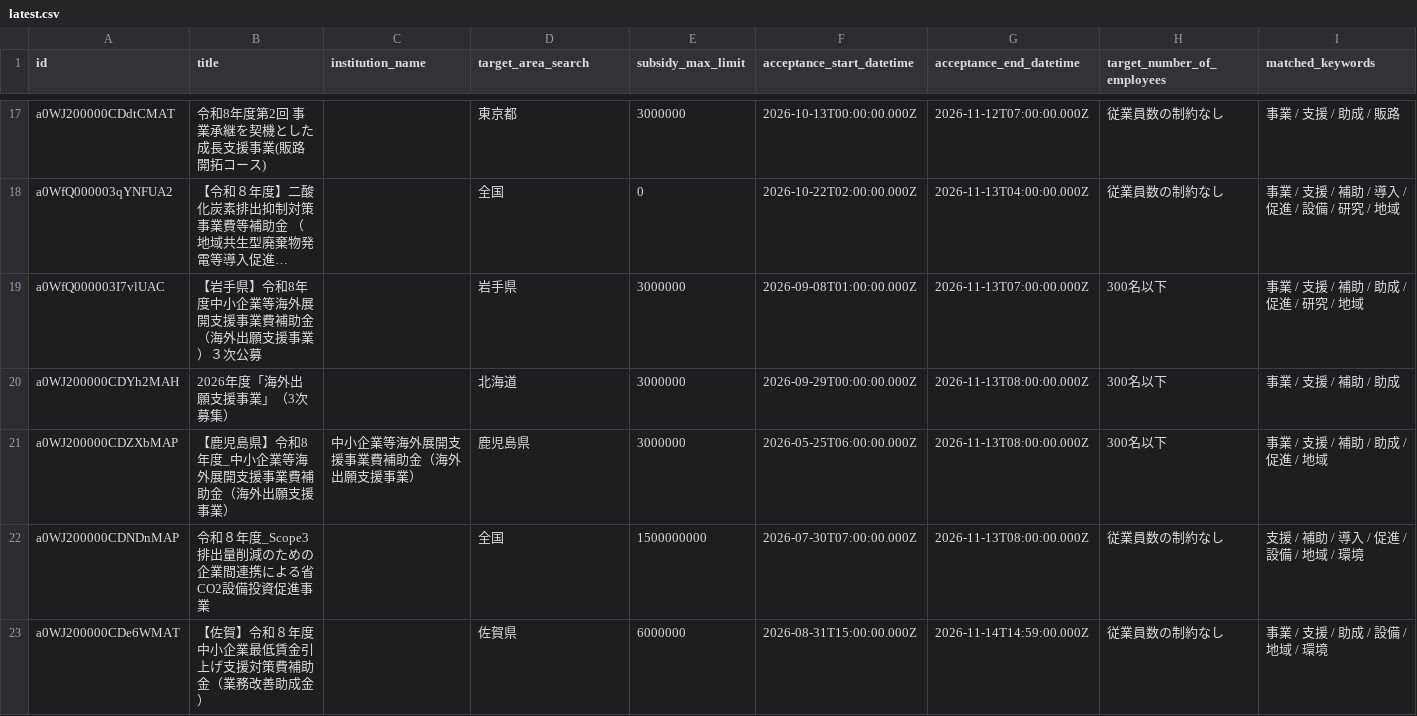
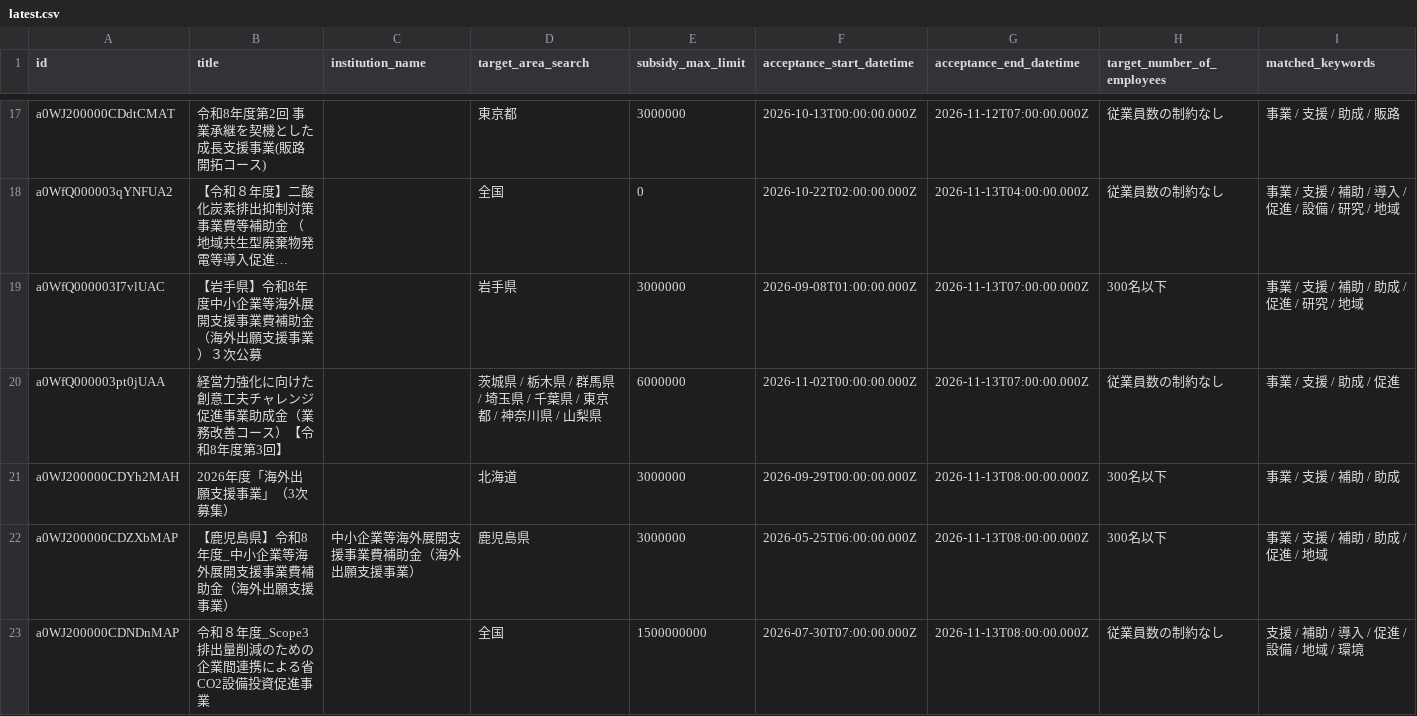
Before and after one commit to softrenzu/RooomMCPninka, a CSV file: data/latest.csv, drawn as a sheet; only a part is shown, gaps mark what is left out; the shorter side is filled out with more unchanged rows; long unchanged cells end in …; the diff covers the shown part only; the diff names each change by its address in the sheet, - before the commit and + after, or states it on an @@ line.

```diff
--- a/data/latest.csv
+++ b/data/latest.csv
+row 20: a0WfQ000003pt0jUAA | 経営力強化に向けた創意工夫チャレンジ促進事業助成金（業務改善コース）【令和8年度第3回】 |  | 茨城県 / 栃木県 / 群馬県 / 埼玉県 / 千葉県 / 東京都 / 神奈川県 / 山梨県 | 6000000 | 2026-11-02T00:00:00.000Z | 2026-11-13T07:00:00.000Z | 従業員数の制約なし | 事業 / 支援 / 助成 / 促進
```
Also changed, not shown: 2 added rows and 3 edited cells elsewhere in this file, 4 other files.
